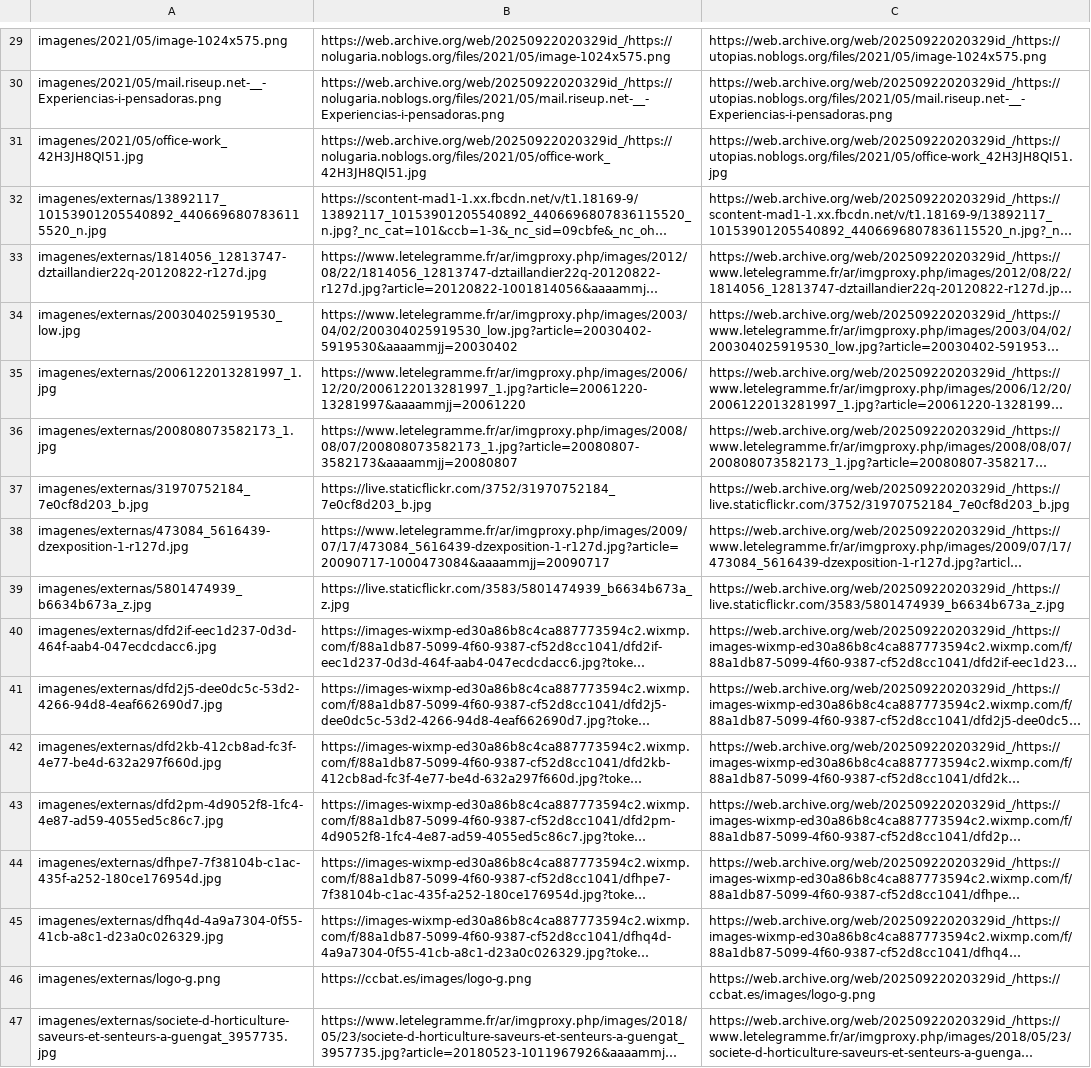
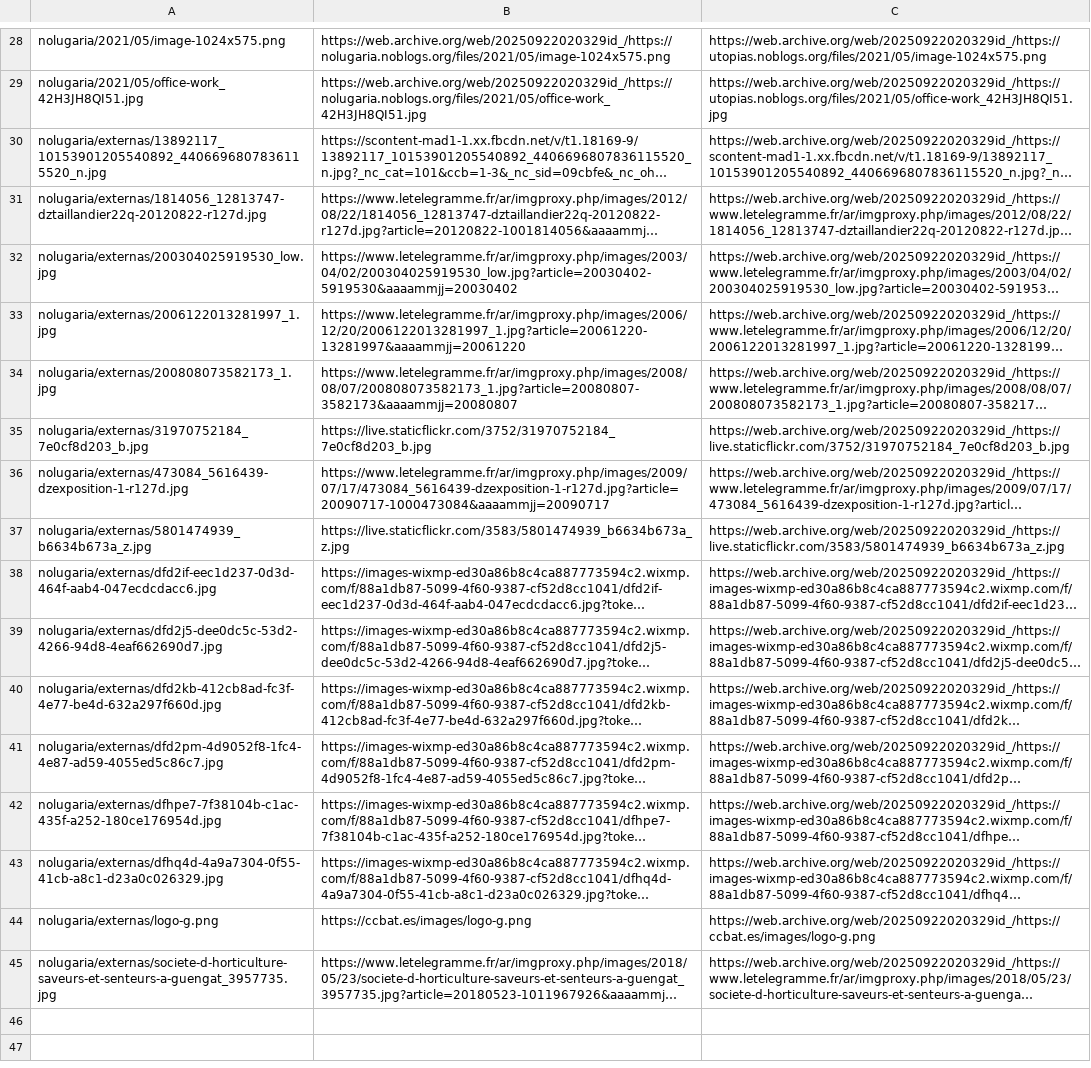
Before and after one commit to juanalbglz/utopias, a TSV file: scripts/imagenes.tsv, drawn as a sheet; only a part is shown, gaps mark what is left out; long unchanged cells end in …; removed rows and columns are numbered as before the commit, all else as after; the diff covers the shown part only; the diff names each change by its address in the sheet, - before the commit and + after, or states it on an @@ line.

```diff
--- a/scripts/imagenes.tsv
+++ b/scripts/imagenes.tsv
-A28: imagenes/2021/05/image-1024x575.png
+A28: nolugaria/2021/05/image-1024x575.png
-row 30: imagenes/2021/05/mail.riseup.net-__-Experiencias-i-pensadoras.png | https://web.archive.org/web/20250922020329id_/https://nolugaria.noblogs.org/files/2021/05/mail.riseup.net-__-Experiencias-i-pensadoras.png | https://web.archive.org/web/20250922020329id_/https://utopias.noblogs.org/files/2021/05/mail.riseup.net-__-Experiencias-i-pensadoras.png
-A29: imagenes/2021/05/office-work_42H3JH8QI51.jpg
+A29: nolugaria/2021/05/office-work_42H3JH8QI51.jpg
-A30: imagenes/externas/13892117_10153901205540892_4406696807836115520_n.jpg
+A30: nolugaria/externas/13892117_10153901205540892_4406696807836115520_n.jpg
-A31: imagenes/externas/1814056_12813747-dztaillandier22q-20120822-r127d.jpg
+A31: nolugaria/externas/1814056_12813747-dztaillandier22q-20120822-r127d.jpg
-A32: imagenes/externas/200304025919530_low.jpg
+A32: nolugaria/externas/200304025919530_low.jpg
-A33: imagenes/externas/2006122013281997_1.jpg
+A33: nolugaria/externas/2006122013281997_1.jpg
-A34: imagenes/externas/200808073582173_1.jpg
+A34: nolugaria/externas/200808073582173_1.jpg
-A35: imagenes/externas/31970752184_7e0cf8d203_b.jpg
+A35: nolugaria/externas/31970752184_7e0cf8d203_b.jpg
-A36: imagenes/externas/473084_5616439-dzexposition-1-r127d.jpg
+A36: nolugaria/externas/473084_5616439-dzexposition-1-r127d.jpg
-A37: imagenes/externas/5801474939_b6634b673a_z.jpg
+A37: nolugaria/externas/5801474939_b6634b673a_z.jpg
-A38: imagenes/externas/dfd2if-eec1d237-0d3d-464f-aab4-047ecdcdacc6.jpg
+A38: nolugaria/externas/dfd2if-eec1d237-0d3d-464f-aab4-047ecdcdacc6.jpg
-A39: imagenes/externas/dfd2j5-dee0dc5c-53d2-4266-94d8-4eaf662690d7.jpg
+A39: nolugaria/externas/dfd2j5-dee0dc5c-53d2-4266-94d8-4eaf662690d7.jpg
-A40: imagenes/externas/dfd2kb-412cb8ad-fc3f-4e77-be4d-632a297f660d.jpg
+A40: nolugaria/externas/dfd2kb-412cb8ad-fc3f-4e77-be4d-632a297f660d.jpg
-A41: imagenes/externas/dfd2pm-4d9052f8-1fc4-4e87-ad59-4055ed5c86c7.jpg
+A41: nolugaria/externas/dfd2pm-4d9052f8-1fc4-4e87-ad59-4055ed5c86c7.jpg
-A42: imagenes/externas/dfhpe7-7f38104b-c1ac-435f-a252-180ce176954d.jpg
+A42: nolugaria/externas/dfhpe7-7f38104b-c1ac-435f-a252-180ce176954d.jpg
-A43: imagenes/externas/dfhq4d-4a9a7304-0f55-41cb-a8c1-d23a0c026329.jpg
+A43: nolugaria/externas/dfhq4d-4a9a7304-0f55-41cb-a8c1-d23a0c026329.jpg
-A44: imagenes/externas/logo-g.png
+A44: nolugaria/externas/logo-g.png
-A45: imagenes/externas/societe-d-horticulture-saveurs-et-senteurs-a-guengat_3957735.jpg
+A45: nolugaria/externas/societe-d-horticulture-saveurs-et-senteurs-a-guengat_3957735.jpg
```
Also changed, not shown: 1 removed row and 27 edited cells elsewhere in this file, 3 other files.
